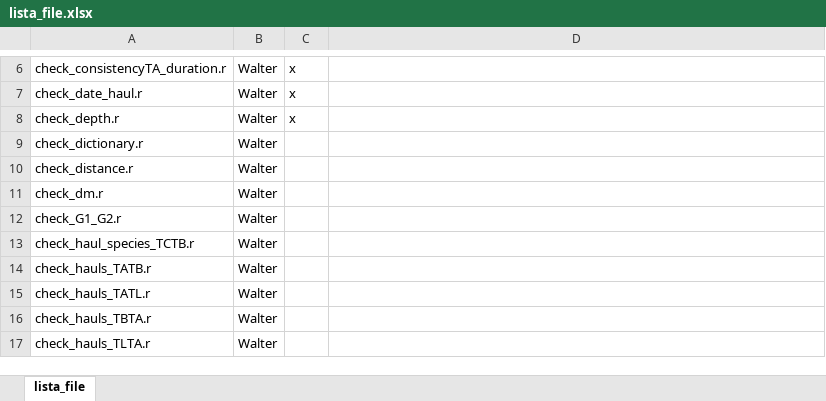
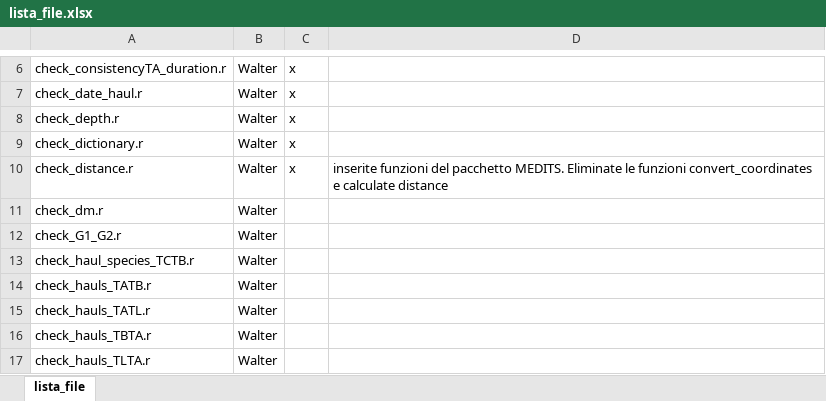
Before and after one commit to COISPA/RoME, an Excel workbook: lista_file.xlsx, sheet lista_file, drawn as a sheet; only a part is shown, gaps mark what is left out; values as stored, in another font and other column widths than the file's, no borders; the diff names each change by its address in the sheet, - before the commit and + after, or states it on an @@ line.

Commit message:
Update lista_file.xlsx

```diff
--- a/lista_file.xlsx (sheet lista_file)
+++ b/lista_file.xlsx (sheet lista_file)
-C9:C10: (empty)
+C9:C10: x
-D10: (empty)
+D10: inserite funzioni del pacchetto MEDITS. Eliminate le funzioni convert_coordinates e calculate distance
```
